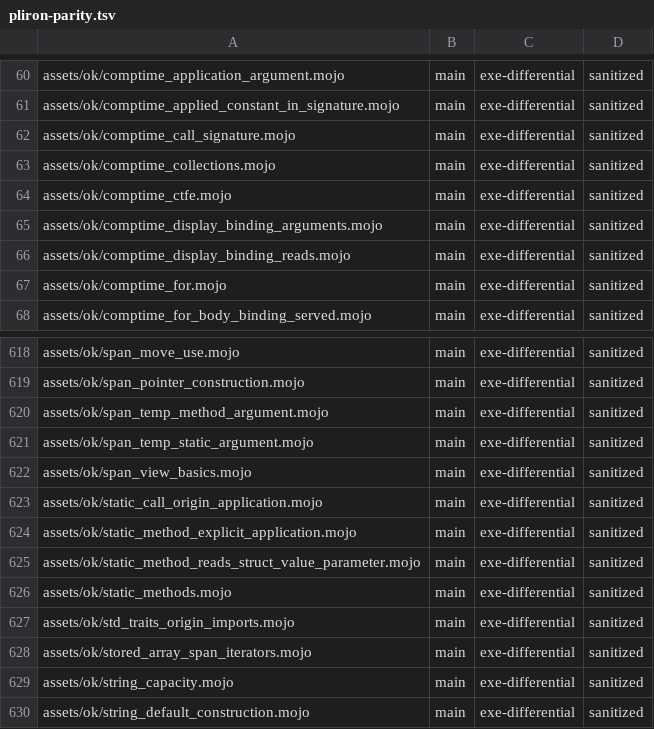
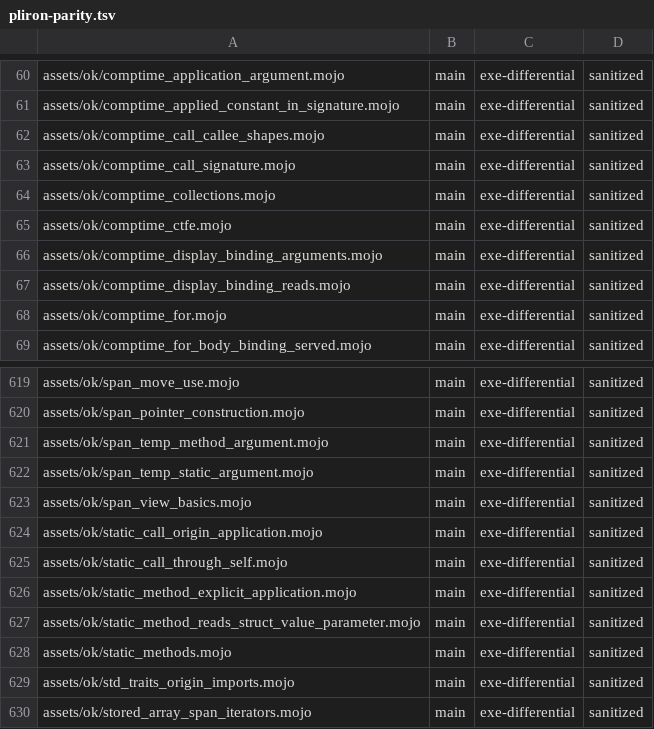
Before and after one commit to bpr/mojito, a TSV file: conformance/pliron-parity.tsv, drawn as a sheet; only a part is shown, gaps mark what is left out; the shorter side is filled out with more unchanged rows; the diff names each change by its address in the sheet, - before the commit and + after, or states it on an @@ line.

```diff
--- a/conformance/pliron-parity.tsv
+++ b/conformance/pliron-parity.tsv
+row 62: assets/ok/comptime_call_callee_shapes.mojo | main | exe-differential | sanitized
+row 625: assets/ok/static_call_through_self.mojo | main | exe-differential | sanitized
```
Also changed, not shown: conformance/assets-mojo-errors.tsv, conformance/assets-mojo-rejects.tsv, 24 other files.
